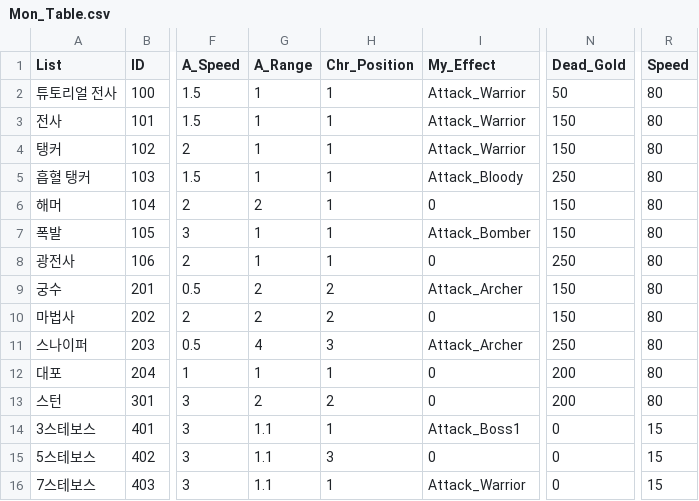
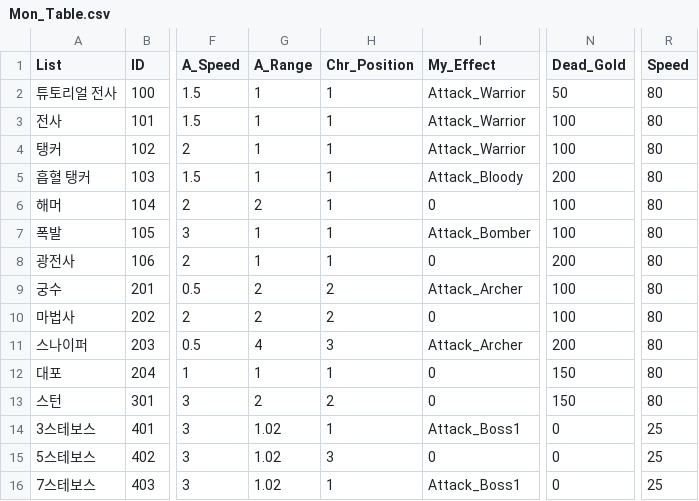
Before and after one commit to HAGU-G/Another-World-King, a CSV file: Assets/Resources/DataTables/Mon_Table.csv, drawn as a sheet; only a part is shown, gaps mark what is left out; the diff names each change by its address in the sheet, - before the commit and + after, or states it on an @@ line.

```diff
--- a/Assets/Resources/DataTables/Mon_Table.csv
+++ b/Assets/Resources/DataTables/Mon_Table.csv
-N3:N4 (Dead_Gold): 150
+N3:N4 (Dead_Gold): 100
-N5 (Dead_Gold): 250
+N5 (Dead_Gold): 200
-N6:N7 (Dead_Gold): 150
+N6:N7 (Dead_Gold): 100
-N8 (Dead_Gold): 250
+N8 (Dead_Gold): 200
-N9:N10 (Dead_Gold): 150
+N9:N10 (Dead_Gold): 100
-N11 (Dead_Gold): 250
+N11 (Dead_Gold): 200
-N12:N13 (Dead_Gold): 200
+N12:N13 (Dead_Gold): 150
-G14:G16 (A_Range): 1.1
+G14:G16 (A_Range): 1.02
-R14:R16 (Speed): 15
+R14:R16 (Speed): 25
-I16 (My_Effect): Attack_Warrior
+I16 (My_Effect): Attack_Boss1
```
Also changed, not shown: Assets/Resources/DataTables/Char_Table.csv, 51 other files.
